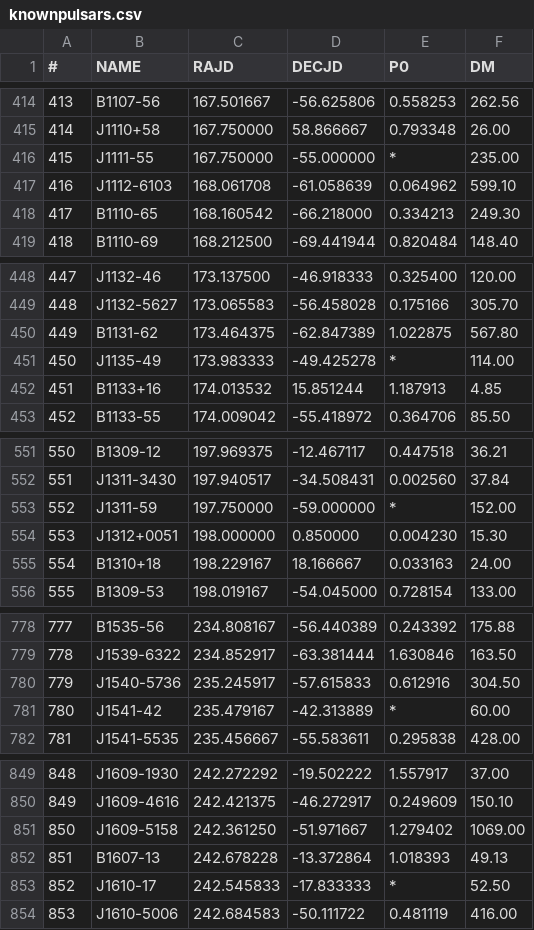
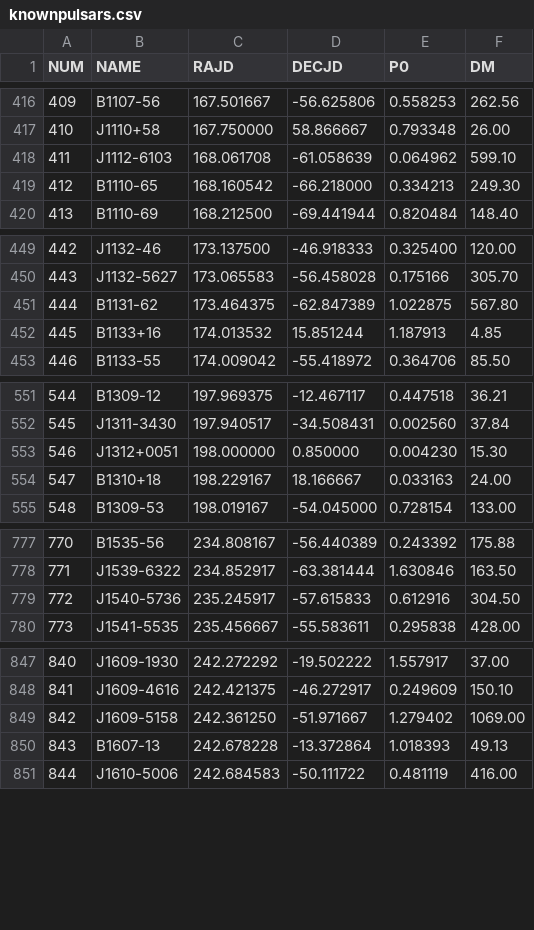
Before and after one commit to chitrangpatel/Ratings2.0, a CSV file: knownpulsars.csv, drawn as a sheet; only a part is shown, gaps mark what is left out; removed rows and columns are numbered as before the commit, all else as after; the diff covers the shown part only; the diff names each change by its address in the sheet, - before the commit and + after, or states it on an @@ line.

```diff
--- a/knownpulsars.csv
+++ b/knownpulsars.csv
@@ column A (NUM) renumbered from row 1 down @@
-row 416: 415 | J1111-55 | 167.750000 | -55.000000 | * | 235.00
-row 451: 450 | J1135-49 | 173.983333 | -49.425278 | * | 114.00
-row 553: 552 | J1311-59 | 197.750000 | -59.000000 | * | 152.00
-row 781: 780 | J1541-42 | 235.479167 | -42.313889 | * | 60.00
-row 853: 852 | J1610-17 | 242.545833 | -17.833333 | * | 52.50
```
Also changed, not shown: 6 added rows and 7 removed rows elsewhere in this file, 1 other file.
